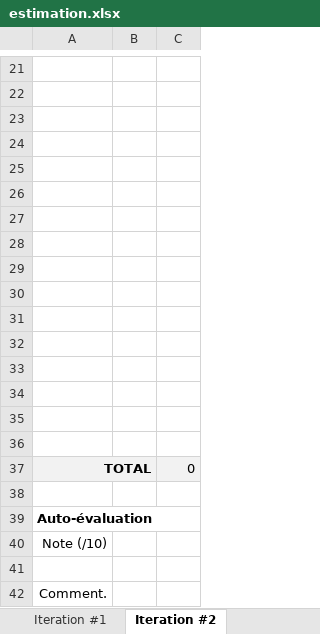
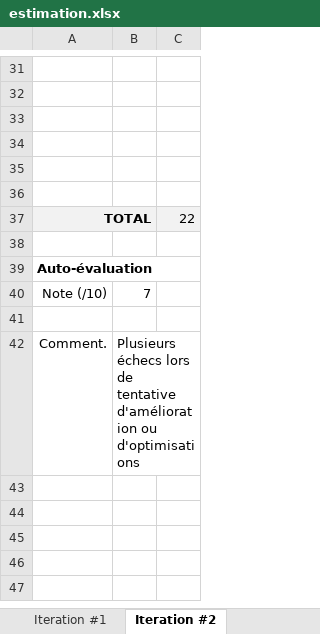
Before and after one commit to SebastienLarouche/Infinite-Battlefront, an Excel workbook: Doc/estimation.xlsx, sheet Iteration #2, drawn as a sheet; only a part is shown, gaps mark what is left out; values as stored, in another font and other column widths than the file's, no borders; charts and pictures not drawn; removed rows and columns are numbered as before the commit, all else as after; the diff covers the shown part only; the diff names each change by its address in the sheet, - before the commit and + after, or states it on an @@ line.

```diff
--- a/Doc/estimation.xlsx (sheet Iteration #2)
+++ b/Doc/estimation.xlsx (sheet Iteration #2)
-row 27: (empty)
-row 28: (empty)
-row 29: (empty)
-row 30: (empty)
-row 31: (empty)
-row 32: (empty)
-row 33: (empty)
-row 34: (empty)
-row 35: (empty)
-row 36: (empty)
-C37: 0
+C37: 22
-B40: (empty)
+B40: 7
-B42: (empty)
+B42: Plusieurs échecs lors de tentative d'amélioration ou d'optimisations
```
Also changed, not shown: 10 added rows elsewhere in this sheet, sheet Iteration #3, sheet Estimation, sheet Iteration #1, 9 other files.
